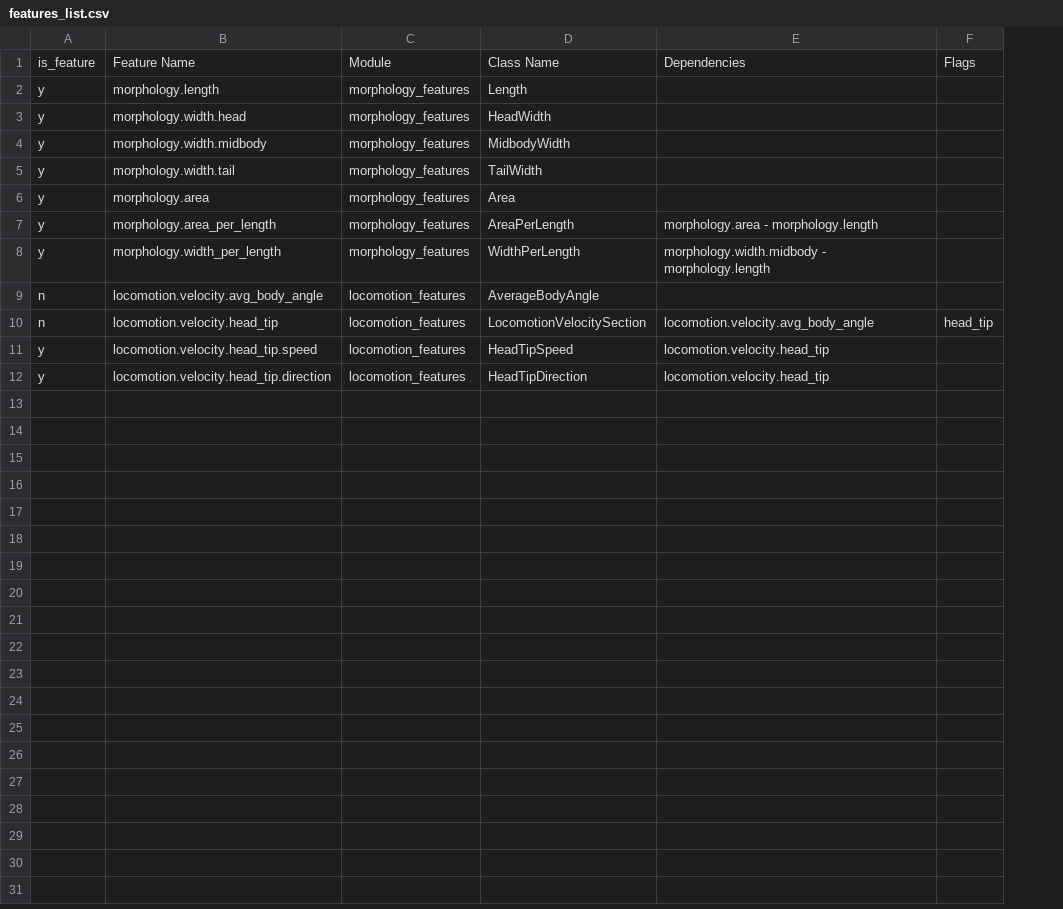
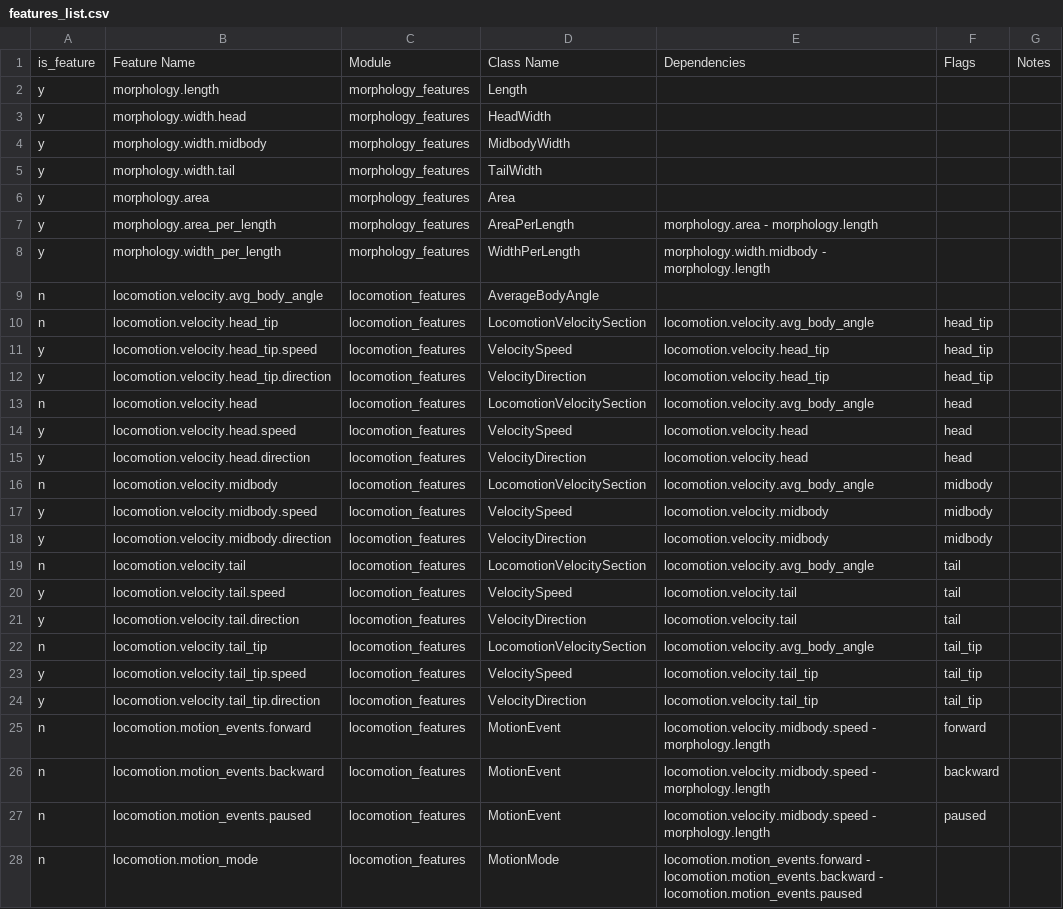
Before and after one commit to openworm/open-worm-analysis-toolbox, a CSV file: movement_validation/features/feature_metadata/features_list.csv, drawn as a sheet; removed rows and columns are numbered as before the commit, all else as after; the diff names each change by its address in the sheet, - before the commit and + after, or states it on an @@ line.

Commit message:
Started conversion of motion_events to new features. I still need to expand the events into individual features. Fixed a bug in events.

```diff
--- a/movement_validation/features/feature_metadata/features_list.csv
+++ b/movement_validation/features/feature_metadata/features_list.csv
-column F, rows 1-10: Flags |  |  |  |  |  |  |  |  | head_tip
+column F, rows 1-12: Flags |  |  |  |  |  |  |  |  | head_tip | head_tip | head_tip
+column G, row 1: Notes
-D11: HeadTipSpeed
+D11: VelocitySpeed
-D12: HeadTipDirection
+D12: VelocityDirection
+row 13: n | locomotion.velocity.head | locomotion_features | LocomotionVelocitySection | locomotion.velocity.avg_body_angle | head
+row 14: y | locomotion.velocity.head.speed | locomotion_features | VelocitySpeed | locomotion.velocity.head | head
+row 15: y | locomotion.velocity.head.direction | locomotion_features | VelocityDirection | locomotion.velocity.head | head
+row 16: n | locomotion.velocity.midbody | locomotion_features | LocomotionVelocitySection | locomotion.velocity.avg_body_angle | midbody
+row 17: y | locomotion.velocity.midbody.speed | locomotion_features | VelocitySpeed | locomotion.velocity.midbody | midbody
+row 18: y | locomotion.velocity.midbody.direction | locomotion_features | VelocityDirection | locomotion.velocity.midbody | midbody
+row 19: n | locomotion.velocity.tail | locomotion_features | LocomotionVelocitySection | locomotion.velocity.avg_body_angle | tail
+row 20: y | locomotion.velocity.tail.speed | locomotion_features | VelocitySpeed | locomotion.velocity.tail | tail
+row 21: y | locomotion.velocity.tail.direction | locomotion_features | VelocityDirection | locomotion.velocity.tail | tail
+row 22: n | locomotion.velocity.tail_tip | locomotion_features | LocomotionVelocitySection | locomotion.velocity.avg_body_angle | tail_tip
+row 23: y | locomotion.velocity.tail_tip.speed | locomotion_features | VelocitySpeed | locomotion.velocity.tail_tip | tail_tip
+row 24: y | locomotion.velocity.tail_tip.direction | locomotion_features | VelocityDirection | locomotion.velocity.tail_tip | tail_tip
+row 25: n | locomotion.motion_events.forward | locomotion_features | MotionEvent | locomotion.velocity.midbody.speed - morphology.length | forward
+row 26: n | locomotion.motion_events.backward | locomotion_features | MotionEvent | locomotion.velocity.midbody.speed - morphology.length | backward
+row 27: n | locomotion.motion_events.paused | locomotion_features | MotionEvent | locomotion.velocity.midbody.speed - morphology.length | paused
+row 28: n | locomotion.motion_mode | locomotion_features | MotionMode | locomotion.motion_events.forward - locomotion.motion_events.backward - locomotion.motion_events.paused
```
Also changed, not shown: 4 other files.
